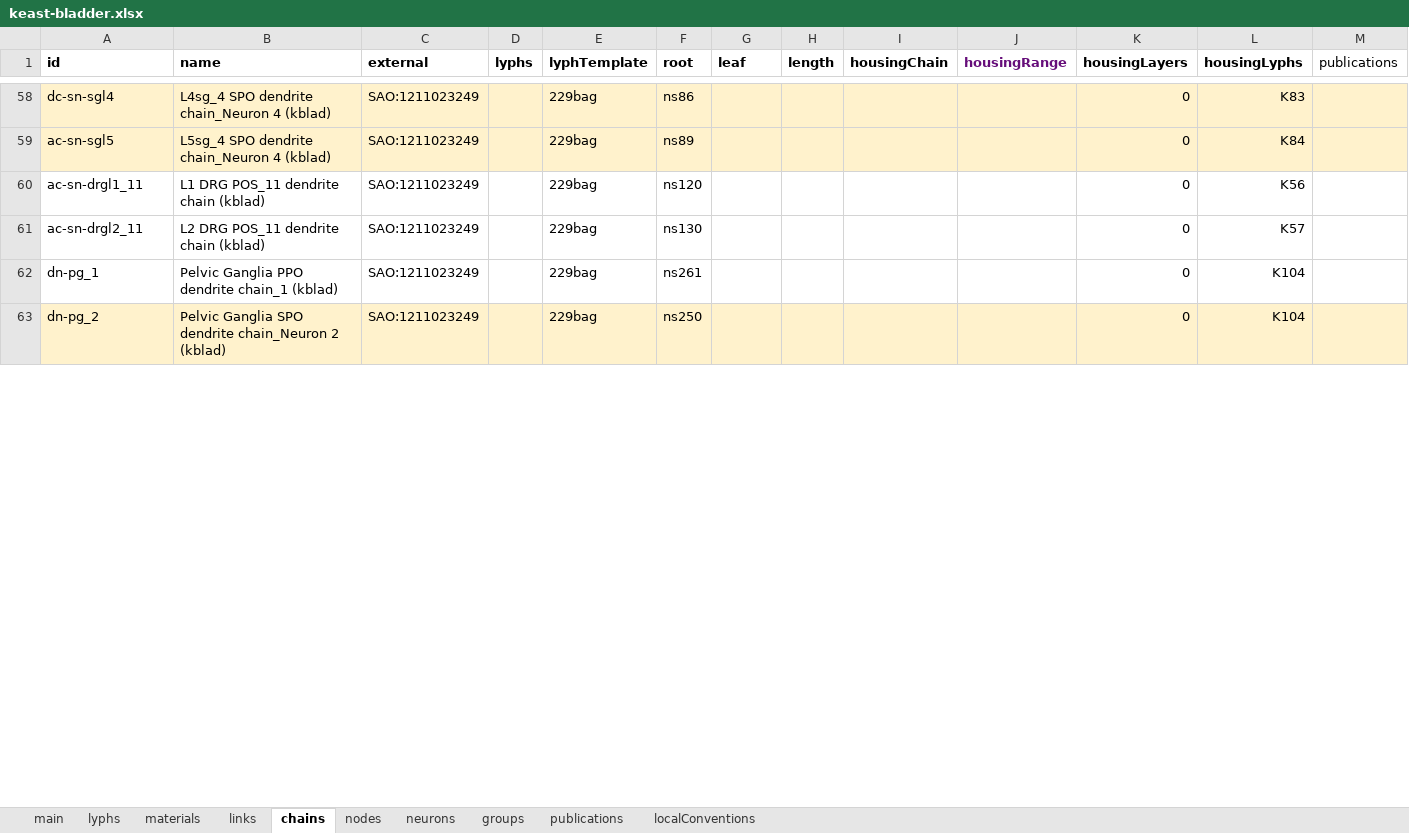
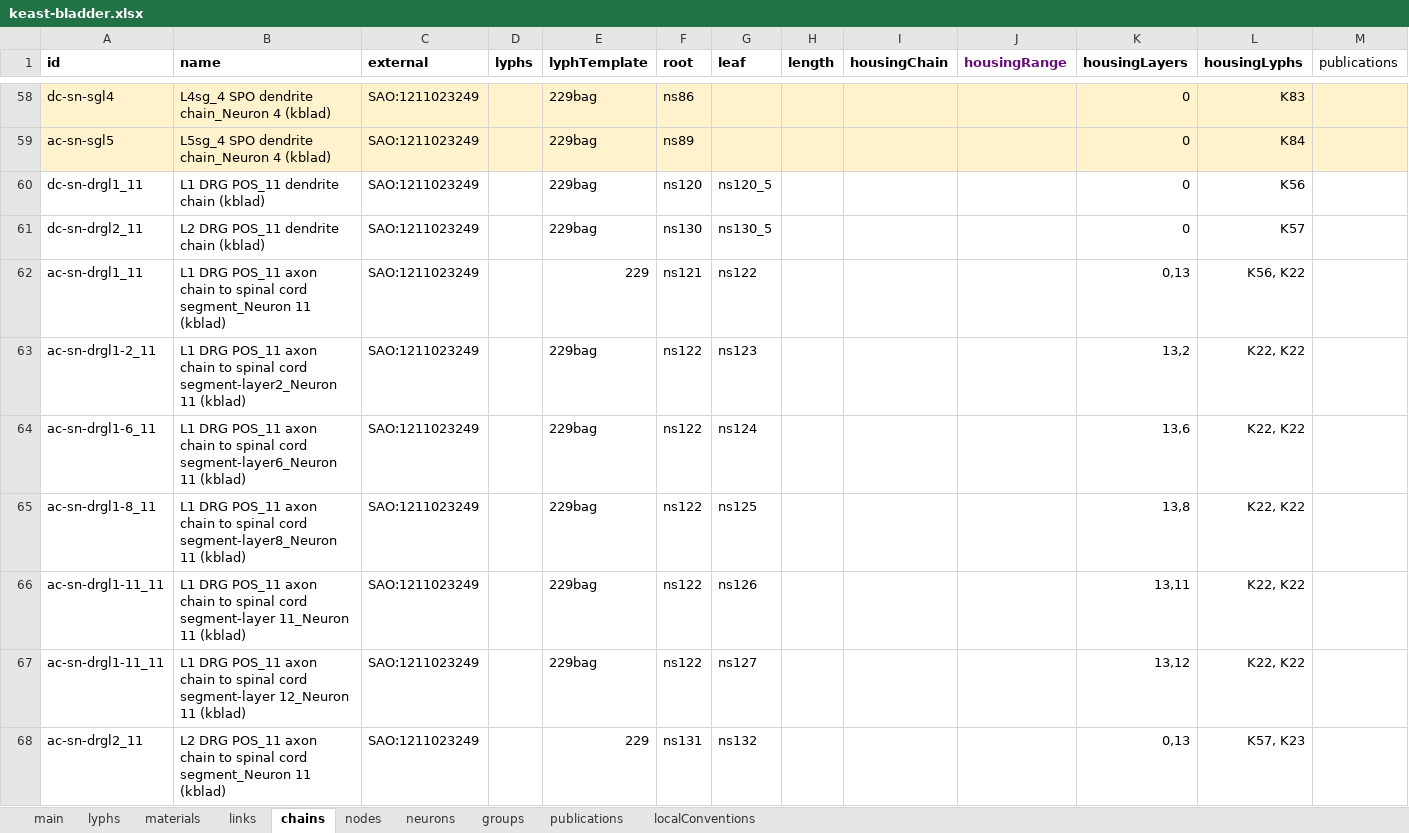
Before and after one commit to open-physiology/apinatomy-models, an Excel workbook: keast-bladder/source/keast-bladder.xlsx, sheet chains, drawn as a sheet; only a part is shown, gaps mark what is left out; the shorter side is filled out with more unchanged rows; values as stored, in another font and other column widths than the file's, no borders; charts and pictures not drawn; removed rows and columns are numbered as before the commit, all else as after; the diff covers the shown part only; the diff names each change by its address in the sheet, - before the commit and + after, or states it on an @@ line.

Commit message:
keast-bladder add neuron population ids

```diff
--- a/keast-bladder/source/keast-bladder.xlsx (sheet chains)
+++ b/keast-bladder/source/keast-bladder.xlsx (sheet chains)
+row 60: dc-sn-drgl1_11 | L1 DRG POS_11 dendrite chain (kblad) | SAO:1211023249 |  | 229bag | ns120 | ns120_5 |  |  |  | 0 | K56
+row 61: dc-sn-drgl2_11 | L2 DRG POS_11 dendrite chain (kblad) | SAO:1211023249 |  | 229bag | ns130 | ns130_5 |  |  |  | 0 | K57
-B62 (name): …DRG POS_11 dendrite chain (kblad)
+B62 (name): …DRG POS_11 axon chain to spinal cord segment_Neuron 11 (kblad)
-E62 (lyphTemplate): 229bag
+E62 (lyphTemplate): 229
-F62 (root): ns120
+F62 (root): ns121
-G62 (leaf): (empty)
+G62 (leaf): ns122
-K62 (housingLayers): 0
+K62 (housingLayers): 0,13
-L62 (housingLyphs): K56
+L62 (housingLyphs): K56, K22
+row 63: ac-sn-drgl1-2_11 | L1 DRG POS_11 axon chain to spinal cord segment-layer2_Neuron 11 (kblad) | SAO:1211023249 |  | 229bag | ns122 | ns123 |  |  |  | 13,2 | K22, K22
+row 64: ac-sn-drgl1-6_11 | L1 DRG POS_11 axon chain to spinal cord segment-layer6_Neuron 11 (kblad) | SAO:1211023249 |  | 229bag | ns122 | ns124 |  |  |  | 13,6 | K22, K22
+row 65: ac-sn-drgl1-8_11 | L1 DRG POS_11 axon chain to spinal cord segment-layer8_Neuron 11 (kblad) | SAO:1211023249 |  | 229bag | ns122 | ns125 |  |  |  | 13,8 | K22, K22
+row 66: ac-sn-drgl1-11_11 | L1 DRG POS_11 axon chain to spinal cord segment-layer 11_Neuron 11 (kblad) | SAO:1211023249 |  | 229bag | ns122 | ns126 |  |  |  | 13,11 | K22, K22
+row 67: ac-sn-drgl1-11_11 | L1 DRG POS_11 axon chain to spinal cord segment-layer 12_Neuron 11 (kblad) | SAO:1211023249 |  | 229bag | ns122 | ns127 |  |  |  | 13,12 | K22, K22
-B68 (name): …DRG POS_11 dendrite chain (kblad)
+B68 (name): …DRG POS_11 axon chain to spinal cord segment_Neuron 11 (kblad)
-E68 (lyphTemplate): 229bag
+E68 (lyphTemplate): 229
-F68 (root): ns130
+F68 (root): ns131
-G68 (leaf): (empty)
+G68 (leaf): ns132
-K68 (housingLayers): 0
+K68 (housingLayers): 0,13
-L68 (housingLyphs): K57
+L68 (housingLyphs): K57, K23
-row 62: dn-pg_1 | Pelvic Ganglia PPO dendrite chain_1 (kblad) | SAO:1211023249 |  | 229bag | ns261 |  |  |  |  | 0 | K104
```
Also changed, not shown: 16 added rows, 85 edited cells and cell formats elsewhere in this sheet, sheet lyphs, sheet links, sheet groups, sheet localConventions, 1 other file.
